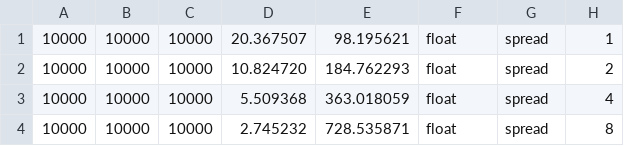
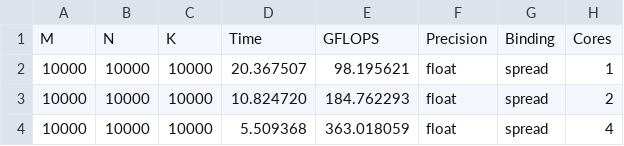
Before and after one commit to safayassino/High-Performance-Computing, a CSV file: exercise2/fixed_matrix_results/EPYC-blis-matrix.csv, drawn as a sheet; only a part is shown; the shorter side is filled out with more unchanged rows.

```diff
--- a/exercise2/fixed_matrix_results/EPYC-blis-matrix.csv
+++ b/exercise2/fixed_matrix_results/EPYC-blis-matrix.csv
@@ -1 +1,2 @@
+M,N,K,Time,GFLOPS,Precision,Binding,Cores
 10000,10000,10000,20.367507,98.195621,float,spread,1
```
Also changed, not shown: exercise2/fixed_matrix_results/EPYC-openblas-matrix.csv, exercise2/fixed_matrix_results/THIN-blis-matrix.csv, 28 other files.
